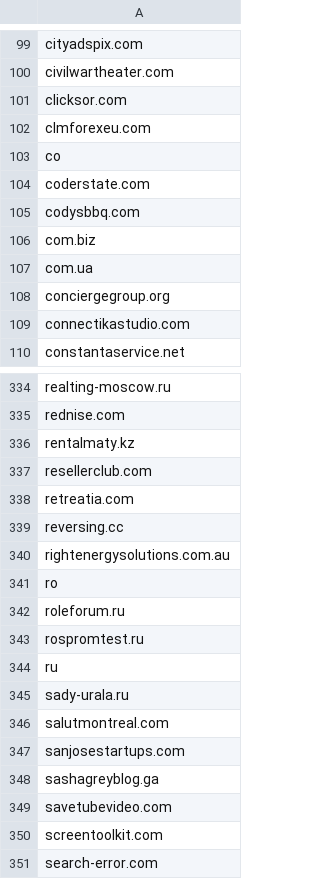
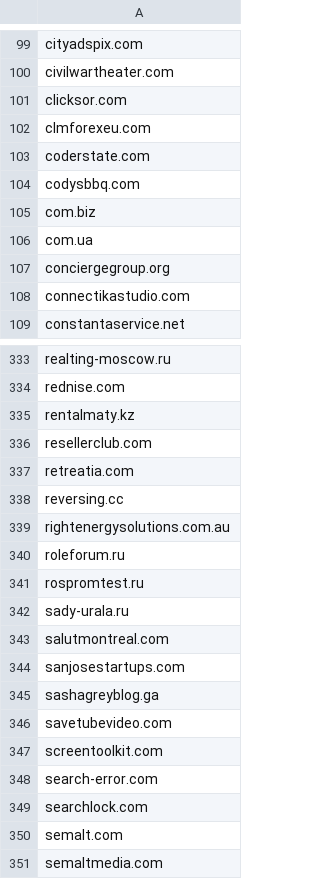
Before and after one commit to hongaar/semalt-blocker, a CSV file: domains/blocked.csv, drawn as a sheet; only a part is shown, gaps mark what is left out; the shorter side is filled out with more unchanged rows; the diff names each change by its address in the sheet, - before the commit and + after, or states it on an @@ line.

```diff
--- a/domains/blocked.csv
+++ b/domains/blocked.csv
-row 103: co
-row 341: ro
-row 344: ru
```
Also changed, not shown: 6 other files.
